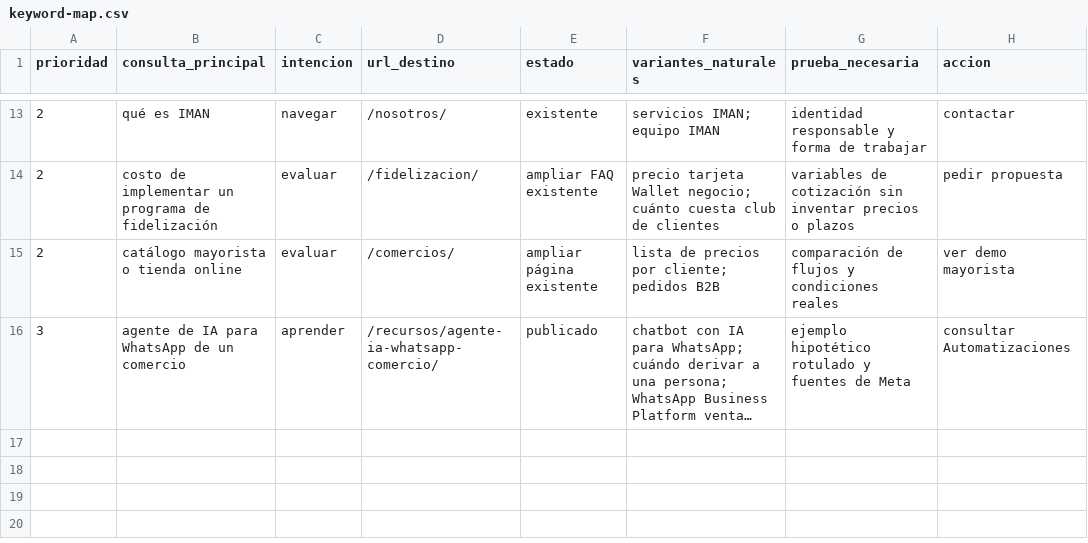
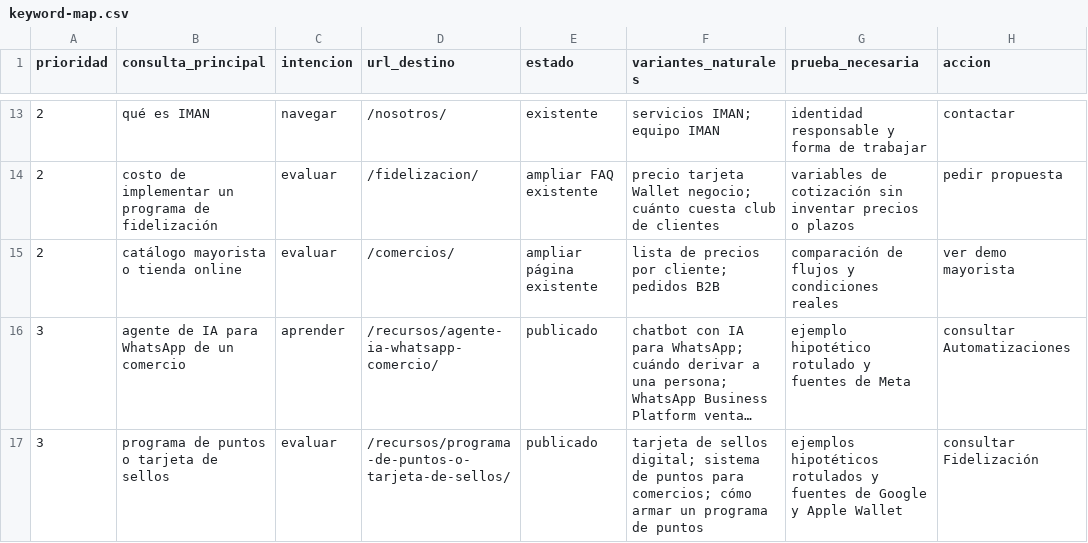
Before and after one commit to santiago-sonzini/iman-landings, a CSV file: club/iman-unificado/docs/seo/keyword-map.csv, drawn as a sheet; only a part is shown, gaps mark what is left out; long unchanged cells end in …; the diff names each change by its address in the sheet, - before the commit and + after, or states it on an @@ line.

```diff
--- a/club/iman-unificado/docs/seo/keyword-map.csv
+++ b/club/iman-unificado/docs/seo/keyword-map.csv
+row 17: 3 | programa de puntos o tarjeta de sellos | evaluar | /recursos/programa-de-puntos-o-tarjeta-de-sellos/ | publicado | tarjeta de sellos digital; sistema de puntos para comercios; cómo armar un programa de puntos | ejemplos hipotéticos rotulados y fuentes de Google y Apple Wallet | consultar Fidelización
```
Also changed, not shown: 7 other files.
